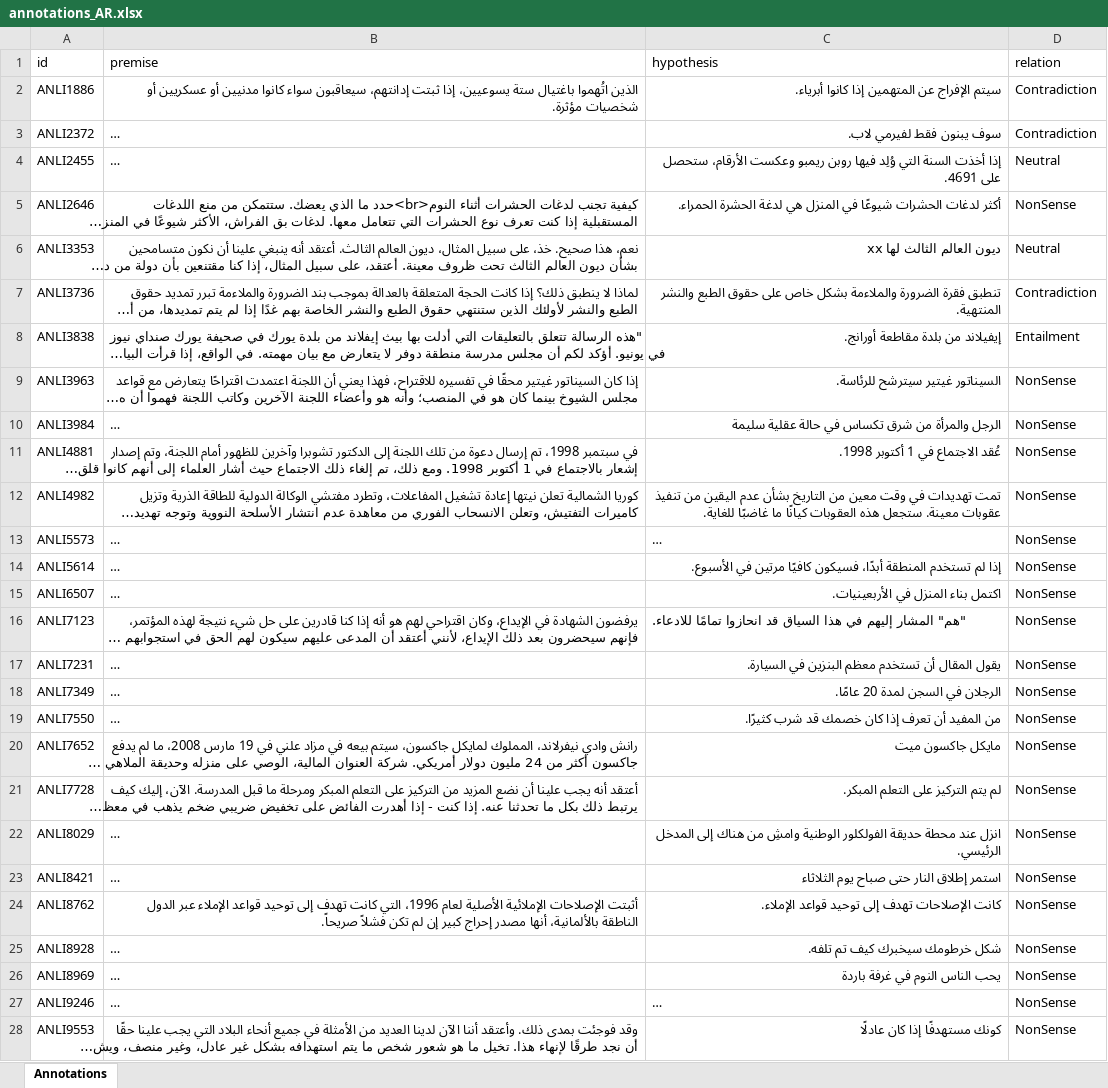
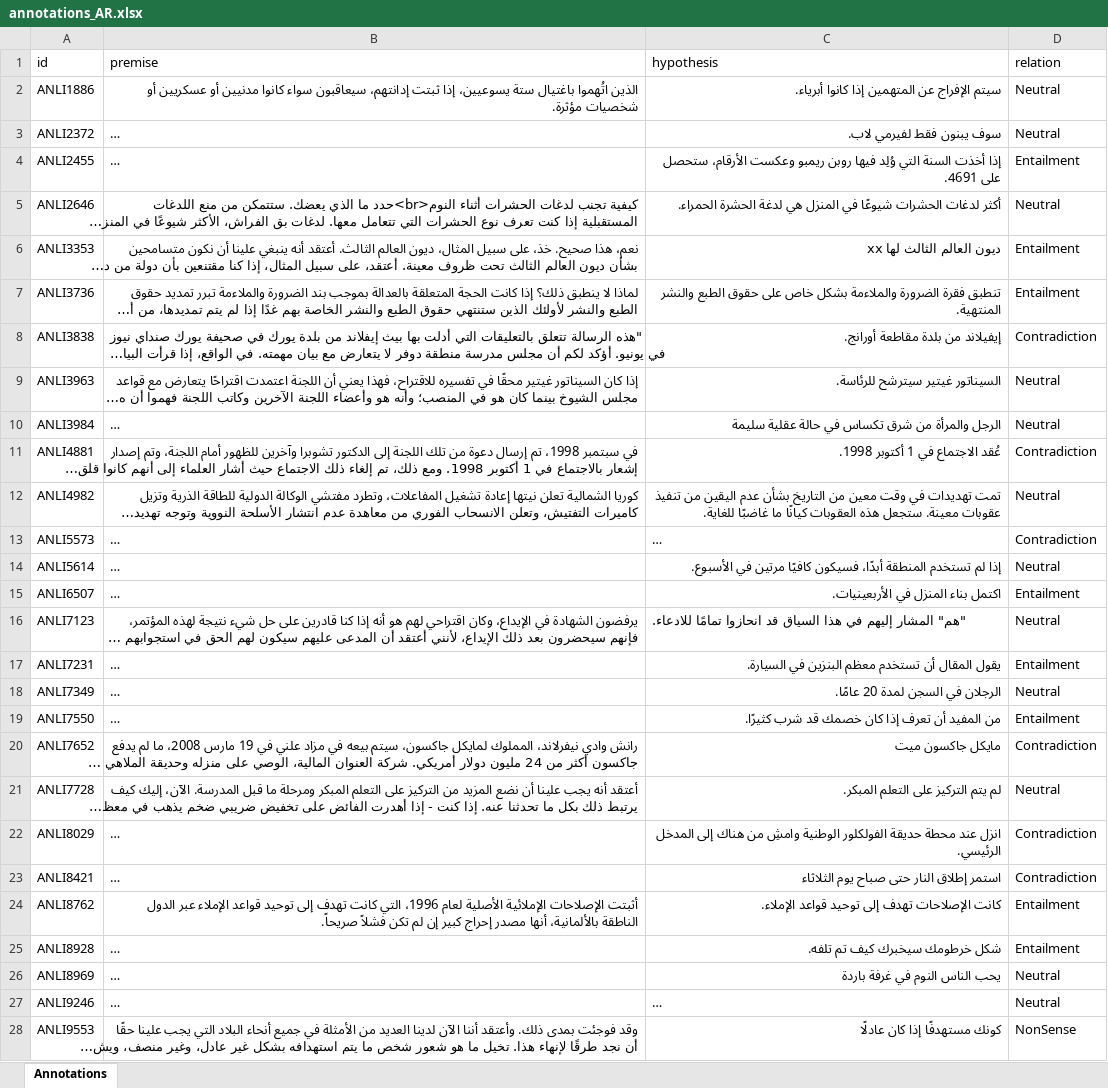
Before and after one commit to Muhsabrys/EasyAnnotation, an Excel workbook: Annotations/annotations_AR.xlsx, sheet Annotations, drawn as a sheet; only a part is shown; long unchanged cells end in …; values as stored, in another font and other column widths than the file's, no borders; the diff covers the shown part only; the diff names each change by its address in the sheet, - before the commit and + after, or states it on an @@ line.

Commit message:
Update Arabic annotations

```diff
--- a/Annotations/annotations_AR.xlsx (sheet Annotations)
+++ b/Annotations/annotations_AR.xlsx (sheet Annotations)
-D2:D3 (relation): Contradiction
+D2:D3 (relation): Neutral
-D4 (relation): Neutral
+D4 (relation): Entailment
-D5 (relation): NonSense
+D5 (relation): Neutral
-D6 (relation): Neutral
+D6 (relation): Entailment
-D7 (relation): Contradiction
+D7 (relation): Entailment
-D8 (relation): Entailment
+D8 (relation): Contradiction
-D9:D10 (relation): NonSense
+D9:D10 (relation): Neutral
-D11 (relation): NonSense
+D11 (relation): Contradiction
-D12 (relation): NonSense
+D12 (relation): Neutral
-D13 (relation): NonSense
+D13 (relation): Contradiction
-D14 (relation): NonSense
+D14 (relation): Neutral
-D15 (relation): NonSense
+D15 (relation): Entailment
-D16 (relation): NonSense
+D16 (relation): Neutral
-D17 (relation): NonSense
+D17 (relation): Entailment
-D18 (relation): NonSense
+D18 (relation): Neutral
-D19 (relation): NonSense
+D19 (relation): Entailment
-D20 (relation): NonSense
+D20 (relation): Contradiction
-D21 (relation): NonSense
+D21 (relation): Neutral
-D22:D23 (relation): NonSense
+D22:D23 (relation): Contradiction
-D24:D25 (relation): NonSense
+D24:D25 (relation): Entailment
-D26:D27 (relation): NonSense
+D26:D27 (relation): Neutral
```
Also changed, not shown: 5 edited cells elsewhere in this sheet.
